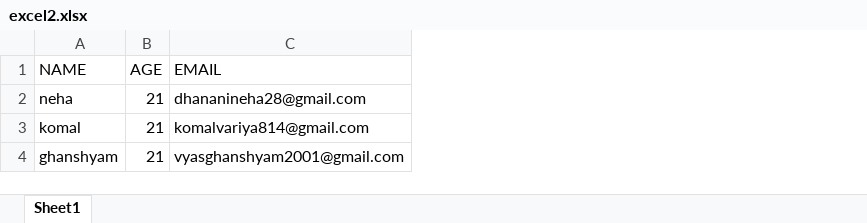
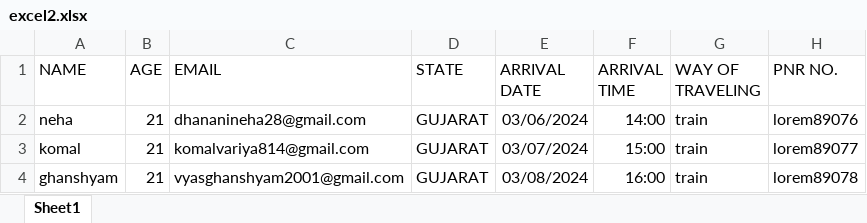
Before and after one commit to Komalvariya008/Temp, an Excel workbook: excel2.xlsx, sheet Sheet1, drawn as a sheet; values as stored, in another font and other column widths than the file's, no borders; charts and pictures not drawn; the diff names each change by its address in the sheet, - before the commit and + after, or states it on an @@ line.

```diff
--- a/excel2.xlsx (sheet Sheet1)
+++ b/excel2.xlsx (sheet Sheet1)
+column D (STATE), rows 2-4: all GUJARAT
+column E (ARRIVAL DATE), rows 2-4: 03/06/2024 | 03/07/2024 | 03/08/2024
+column F (ARRIVAL TIME), rows 2-4: 14:00 | 15:00 | 16:00
+column G (WAY OF TRAVELING), rows 2-4: all train
+column H (PNR NO.), rows 2-4: lorem89076 | lorem89077 | lorem89078
```
Also changed, not shown: 7 other files.
